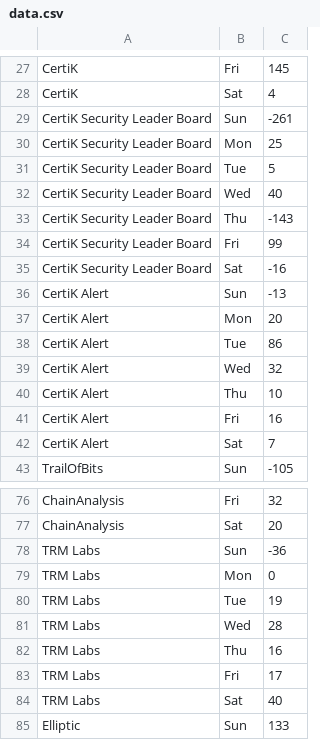
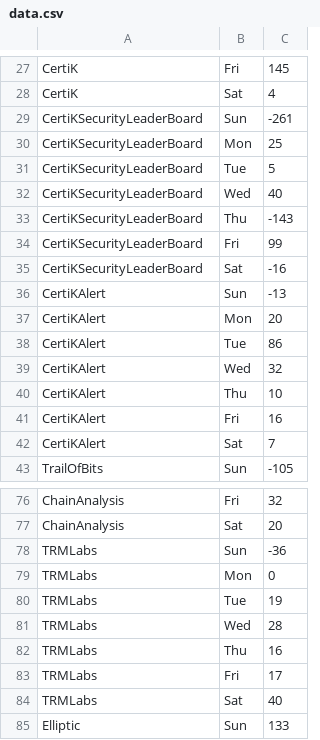
Before and after one commit to BlocksecPHD/file, a CSV file: data.csv, drawn as a sheet; only a part is shown, gaps mark what is left out.

Commit message:
Update data.csv

```diff
--- a/data.csv
+++ b/data.csv
@@ -28,16 +28,16 @@ CertiK, Fri, 145
 CertiK, Sat, 4
-CertiK Security Leader Board, Sun, -261
-CertiK Security Leader Board, Mon, 25
-CertiK Security Leader Board, Tue, 5
-CertiK Security Leader Board, Wed, 40
-CertiK Security Leader Board, Thu, -143
-CertiK Security Leader Board, Fri, 99
-CertiK Security Leader Board, Sat, -16
-CertiK Alert, Sun, -13
-CertiK Alert, Mon, 20
-CertiK Alert, Tue, 86
-CertiK Alert, Wed, 32
-CertiK Alert, Thu, 10
-CertiK Alert, Fri, 16
-CertiK Alert, Sat, 7
+CertiKSecurityLeaderBoard, Sun, -261
+CertiKSecurityLeaderBoard, Mon, 25
+CertiKSecurityLeaderBoard, Tue, 5
+CertiKSecurityLeaderBoard, Wed, 40
+CertiKSecurityLeaderBoard, Thu, -143
+CertiKSecurityLeaderBoard, Fri, 99
+CertiKSecurityLeaderBoard, Sat, -16
+CertiKAlert, Sun, -13
+CertiKAlert, Mon, 20
+CertiKAlert, Tue, 86
+CertiKAlert, Wed, 32
+CertiKAlert, Thu, 10
+CertiKAlert, Fri, 16
+CertiKAlert, Sat, 7
 TrailOfBits, Sun, -105
@@ -77,9 +77,9 @@ ChainAnalysis, Fri, 32
 ChainAnalysis, Sat, 20
-TRM Labs, Sun, -36
-TRM Labs, Mon, 0
-TRM Labs, Tue, 19
-TRM Labs, Wed, 28
-TRM Labs, Thu, 16
-TRM Labs, Fri, 17
-TRM Labs, Sat, 40
+TRMLabs, Sun, -36
+TRMLabs, Mon, 0
+TRMLabs, Tue, 19
+TRMLabs, Wed, 28
+TRMLabs, Thu, 16
+TRMLabs, Fri, 17
+TRMLabs, Sat, 40
 Elliptic, Sun, 133
```
